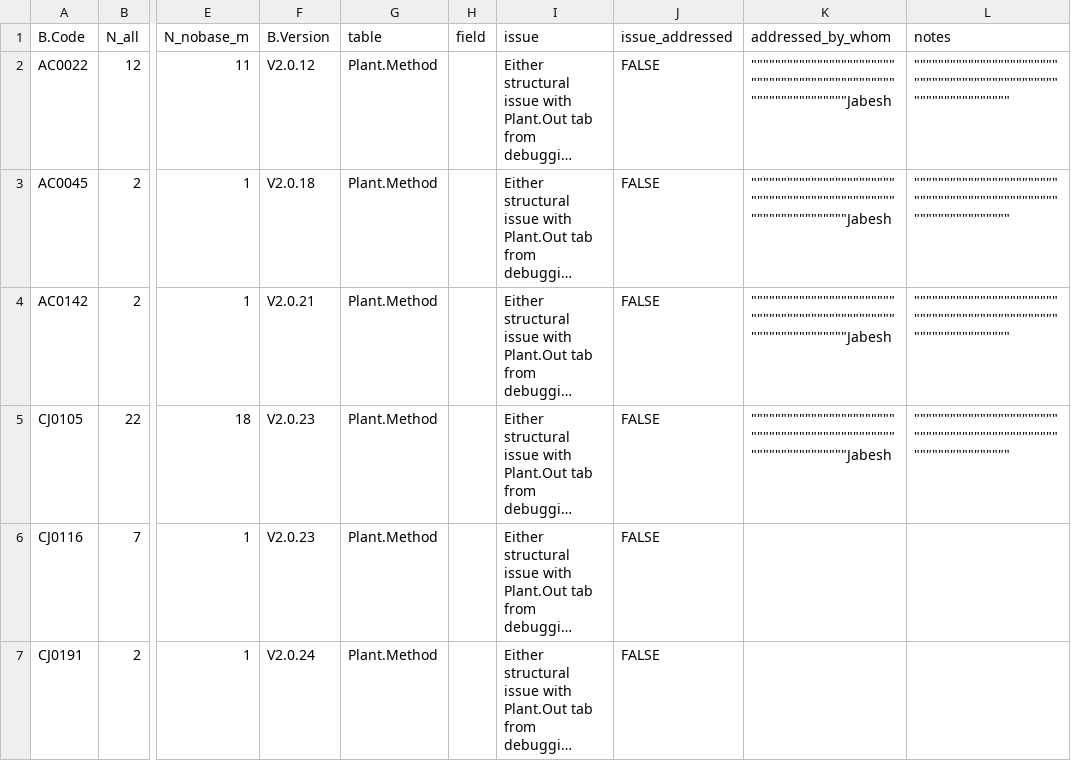
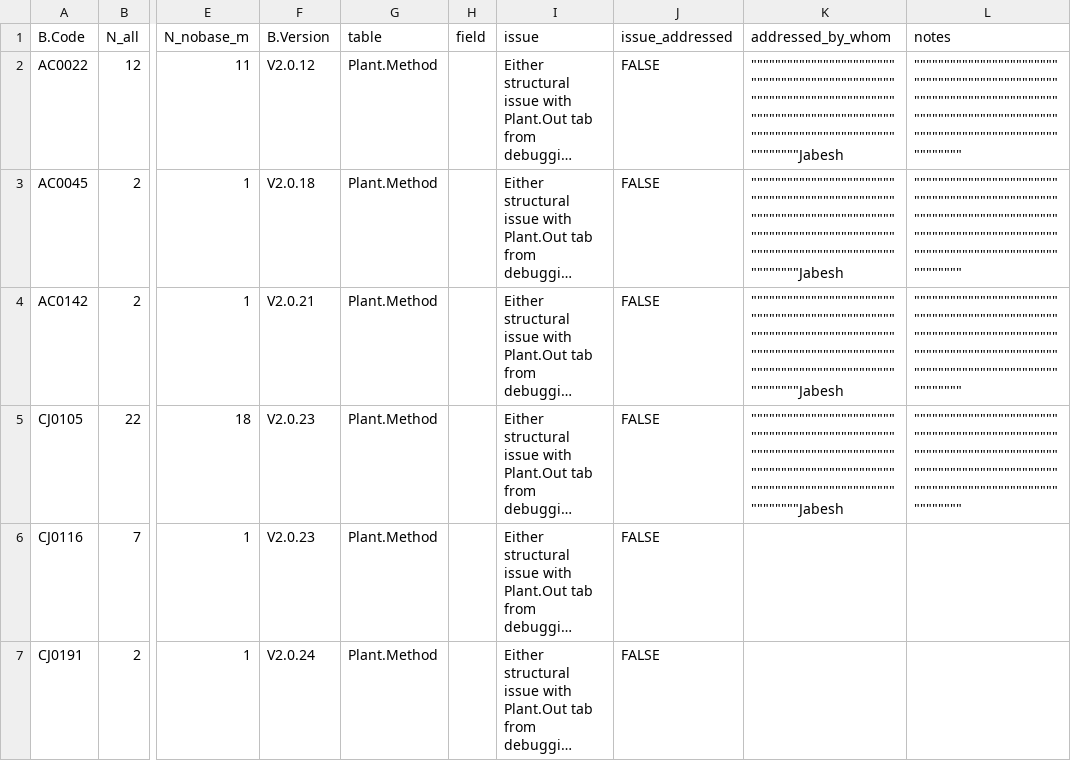
Before and after one commit to CIAT/ERA_dev, a CSV file: data/data_entry/industrious_elephant_2023/data_issues/plant_debugging_errors.csv, drawn as a sheet; only a part is shown, gaps mark what is left out; long unchanged cells end in …; the diff covers the shown part only; the diff names each change by its address in the sheet, - before the commit and + after, or states it on an @@ line.

Commit message:
error checking updated

```diff
--- a/data/data_entry/industrious_elephant_2023/data_issues/plant_debugging_errors.csv
+++ b/data/data_entry/industrious_elephant_2023/data_issues/plant_debugging_errors.csv
-K2:K5 (addressed_by_whom): """"""""""""""""""""""""""""""""""""""""""""""""""""""""""""""""Jabesh
+K2:K5 (addressed_by_whom): """"""""""""""""""""""""""""""""""""""""""""""""""""""""""""""""""""""""""""""""""""""""""""""""""""""""""""""""""""""""""""""""Jabesh
-L2:L5 (notes): """"""""""""""""""""""""""""""""""""""""""""""""""""""""""""""""
+L2:L5 (notes): """"""""""""""""""""""""""""""""""""""""""""""""""""""""""""""""""""""""""""""""""""""""""""""""""""""""""""""""""""""""""""""""
```
Also changed, not shown: 12 edited cells elsewhere in this file, data/data_entry/industrious_elephant_2023/data_issues/chem_other_errors.csv, data/data_entry/industrious_elephant_2023/data_issues/dates_structure_errors.csv, 20 other files.
